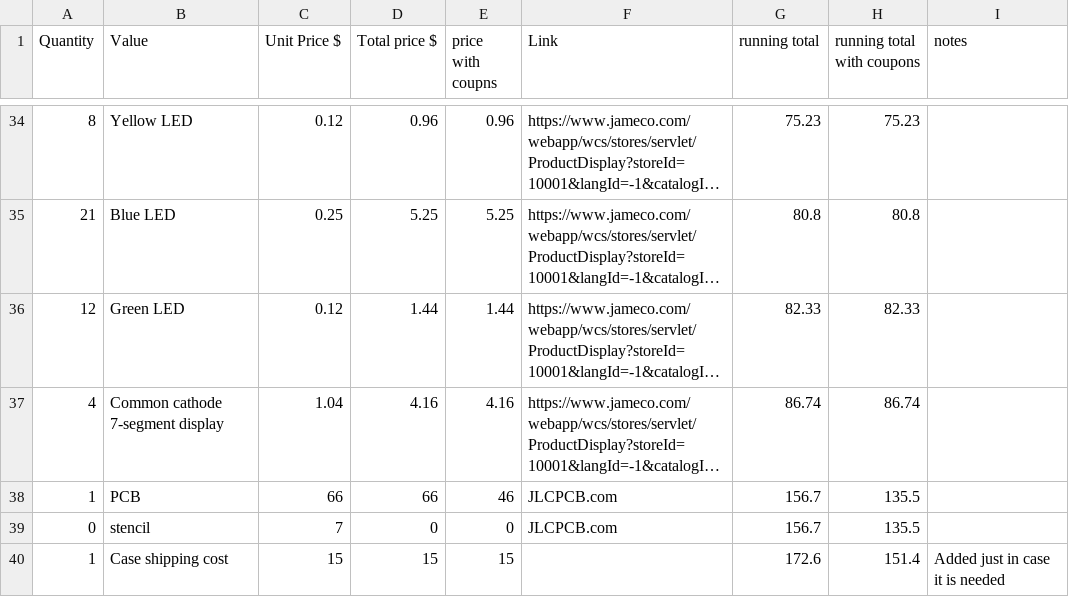
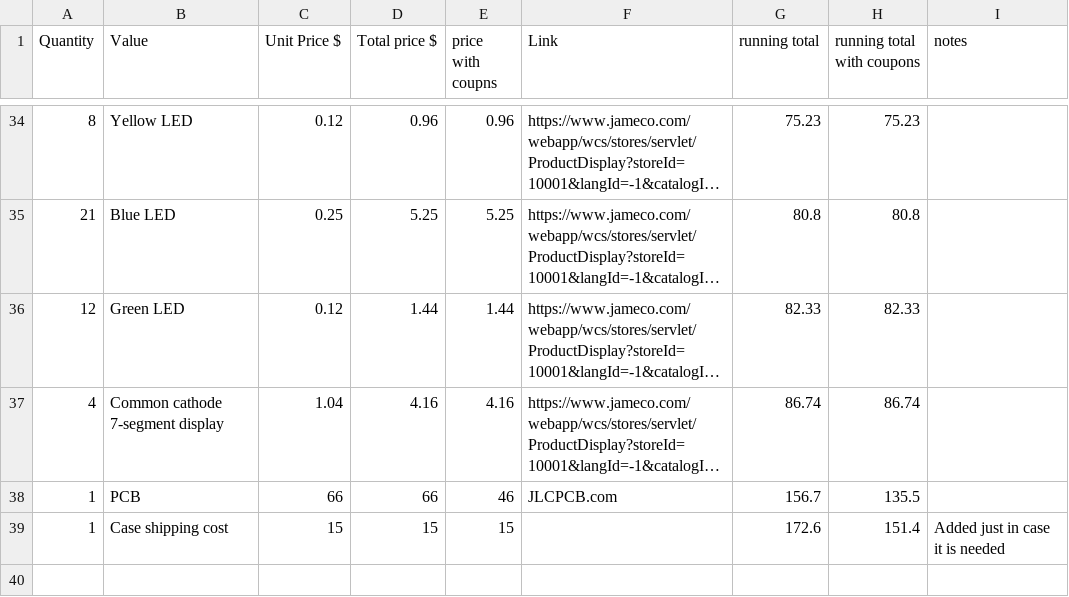
Before and after one commit to dragonruler1000/8-bit_computer, a CSV file: BOM.csv, drawn as a sheet; only a part is shown, gaps mark what is left out; long unchanged cells end in …; the diff names each change by its address in the sheet, - before the commit and + after, or states it on an @@ line.

Commit message:
Restore BOM.csv with updated items and prices
Restored BOM.csv with updated quantities and prices.

```diff
--- a/BOM.csv
+++ b/BOM.csv
-row 39: 0 | stencil | 7 | 0 | 0 | JLCPCB.com | 156.7 | 135.5
```
